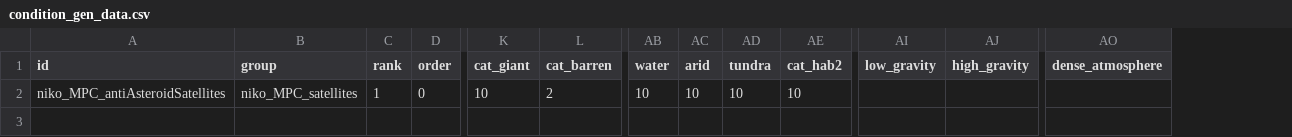
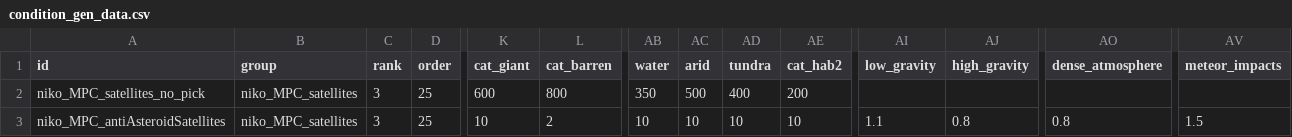
Before and after one commit to nikothedude/MorePlanetaryConditions, a CSV file: data/campaign/procgen/condition_gen_data.csv, drawn as a sheet; only a part is shown, gaps mark what is left out; addresses are those after the commit; rows hold the shown columns only; the diff names each change by its address in the sheet, - before the commit and + after, or states it on an @@ line.

```diff
--- a/data/campaign/procgen/condition_gen_data.csv
+++ b/data/campaign/procgen/condition_gen_data.csv
+column AV (meteor_impacts), row 3: 1.5
+row 2: niko_MPC_satellites_no_pick | niko_MPC_satellites | 3 | 25 | 600 | 800 | 350 | 500 | 400 | 200
-C3 (rank): 1
+C3 (rank): 3
-D3 (order): 0
+D3 (order): 25
-AI3 (low_gravity): (empty)
+AI3 (low_gravity): 1.1
-AJ3 (high_gravity): (empty)
+AJ3 (high_gravity): 0.8
-AO3 (dense_atmosphere): (empty)
+AO3 (dense_atmosphere): 0.8
```
Also changed, not shown: 4 other files.
